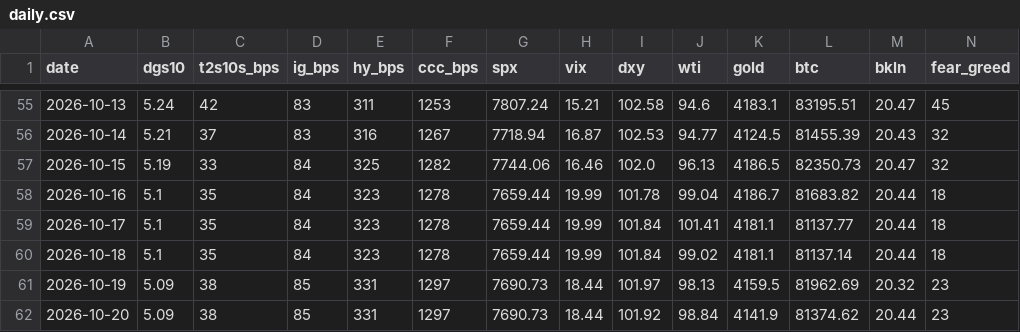
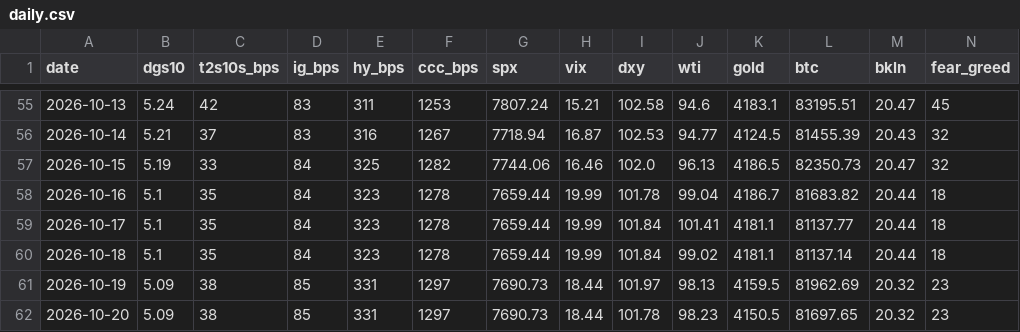
Before and after one commit to liamshields4/terminal, a CSV file: history/daily.csv, drawn as a sheet; only a part is shown, gaps mark what is left out.

```diff
--- a/history/daily.csv
+++ b/history/daily.csv
@@ -61,2 +61,2 @@ date,dgs10,t2s10s_bps,ig_bps,hy_bps,ccc_bps,spx,vix,dxy,wti,gold,btc,bkln,fear_g
 2026-10-19,5.09,38,85,331,1297,7690.73,18.44,101.97,98.13,4159.5,81962.69,20.32,23
-2026-10-20,5.09,38,85,331,1297,7690.73,18.44,101.92,98.84,4141.9,81374.62,20.44,23
+2026-10-20,5.09,38,85,331,1297,7690.73,18.44,101.78,98.23,4150.5,81697.65,20.32,23
```
Also changed, not shown: 1 other file.
